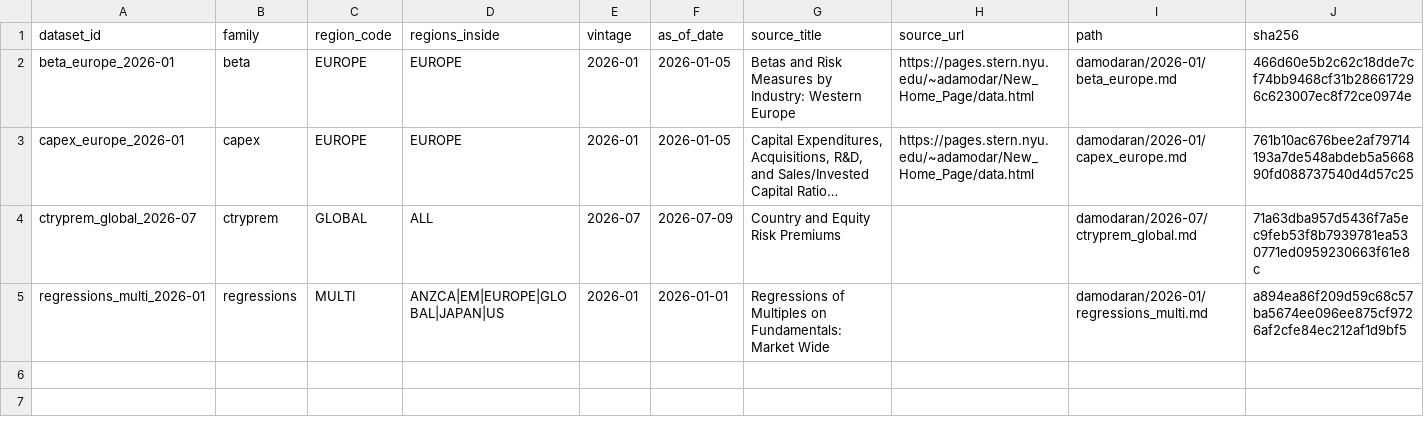
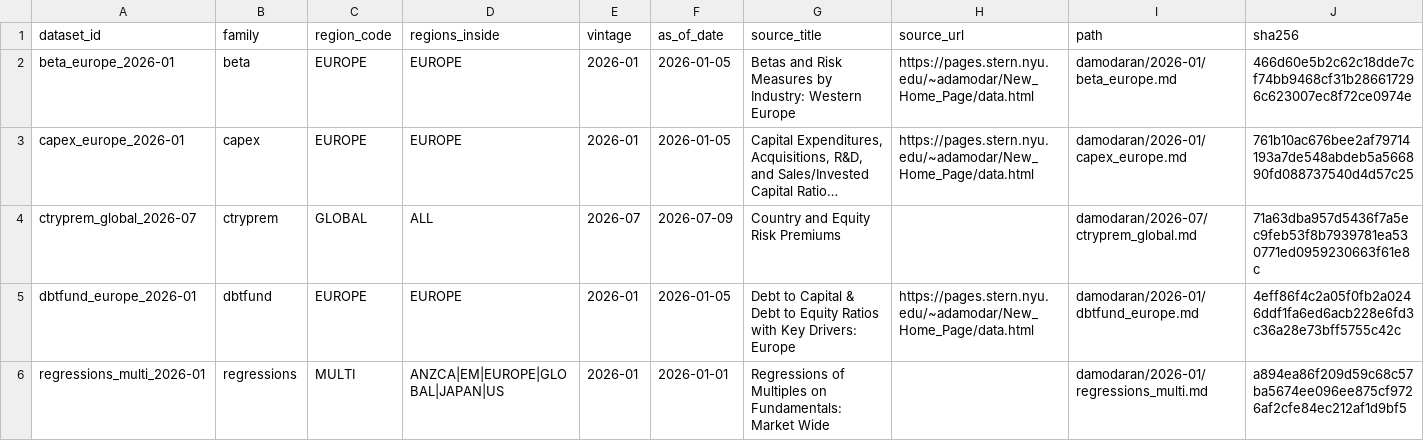
Before and after one commit to juan-finance/valuation-agent, a CSV file: data/registry.csv, drawn as a sheet; only a part is shown; long unchanged cells end in …; rows hold the shown columns only; the diff names each change by its address in the sheet, - before the commit and + after, or states it on an @@ line.

```diff
--- a/data/registry.csv
+++ b/data/registry.csv
+row 5: dbtfund_europe_2026-01 | dbtfund | EUROPE | EUROPE | 2026-01 | 2026-01-05 | Debt to Capital & Debt to Equity Ratios with Key Drivers: Europe | https://pages.stern.nyu.edu/~adamodar/New_Home_Page/data.html | damodaran/2026-01/dbtfund_europe.md | 4eff86f4c2a05f0fb2a0246ddf1fa6ed6acb228e6fd3c36a28e73bff5755c42c
```
Also changed, not shown: 12 other files.
